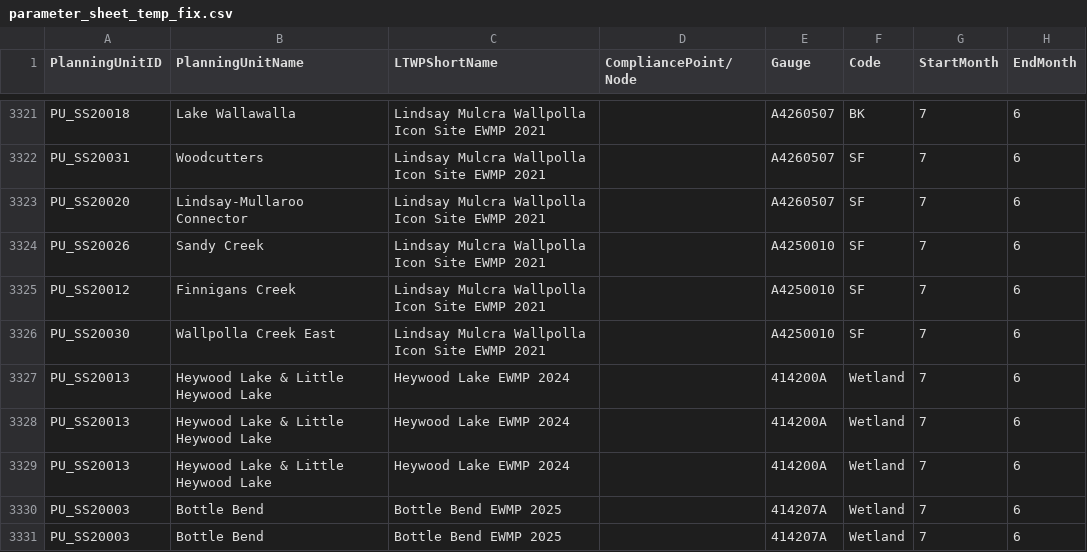
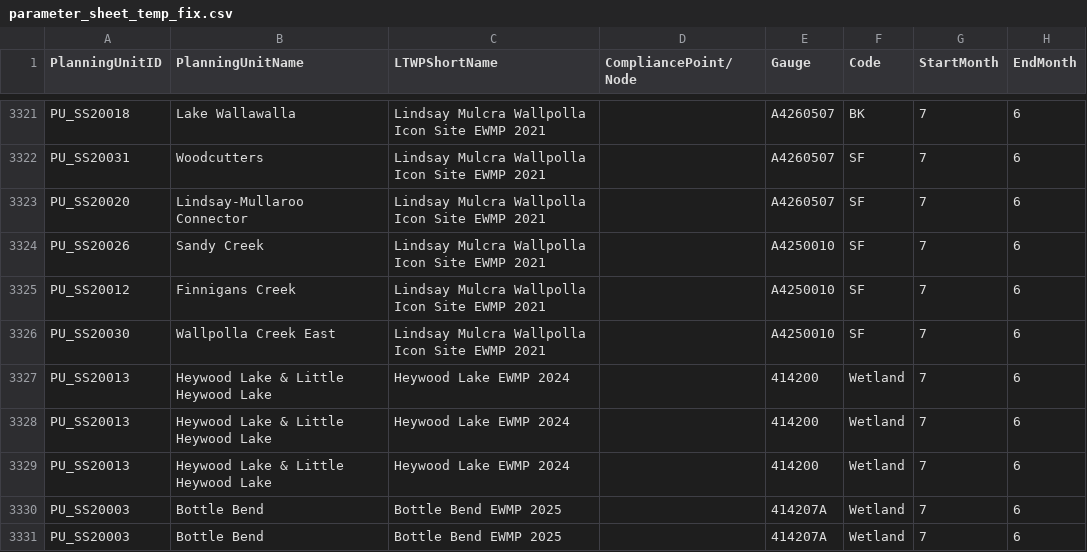
Before and after one commit to MDBAuth/EWR_tool, a CSV file: py_ewr/parameter_metadata/parameter_sheet_temp_fix.csv, drawn as a sheet; only a part is shown, gaps mark what is left out; the diff names each change by its address in the sheet, - before the commit and + after, or states it on an @@ line.

Commit message:
changed 414200A to 414200

```diff
--- a/py_ewr/parameter_metadata/parameter_sheet_temp_fix.csv
+++ b/py_ewr/parameter_metadata/parameter_sheet_temp_fix.csv
-E3327:E3329 (Gauge): 414200A
+E3327:E3329 (Gauge): 414200
```
